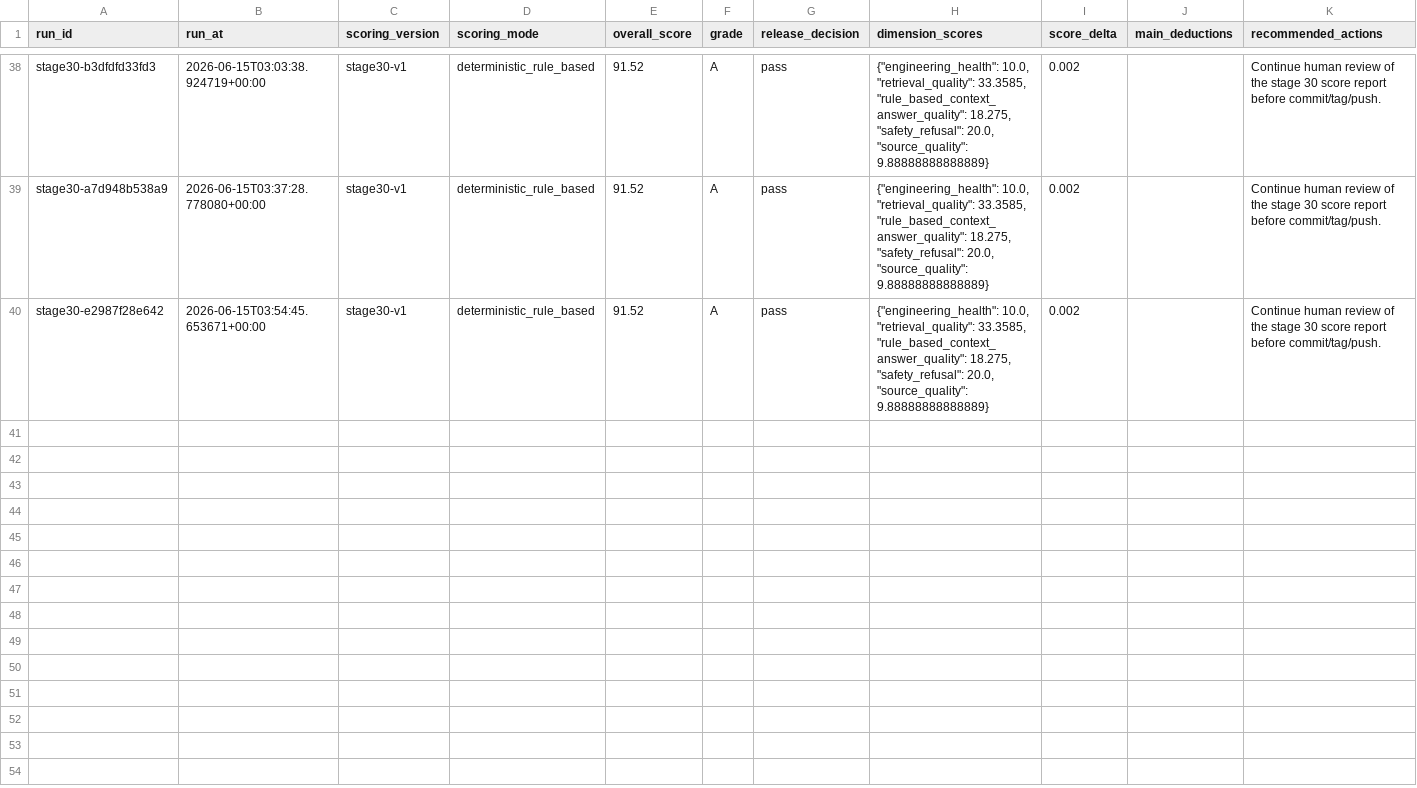
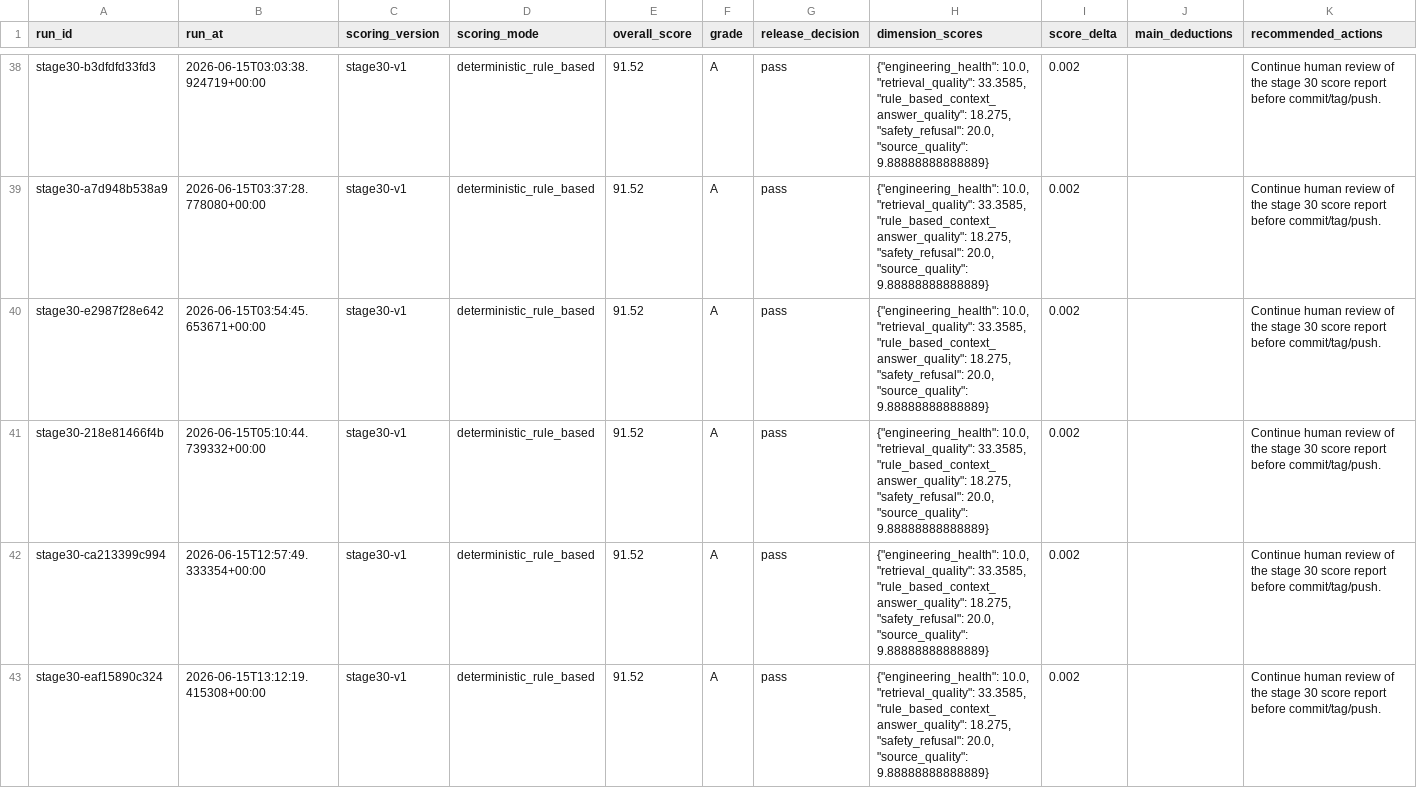
Before and after one commit to CxcTHU/rfc-rag-agent, a CSV file: data/evaluation/stage30_quality_scores.csv, drawn as a sheet; only a part is shown, gaps mark what is left out.

```diff
--- a/data/evaluation/stage30_quality_scores.csv
+++ b/data/evaluation/stage30_quality_scores.csv
@@ -40 +40,4 @@ stage30-a7d948b538a9,2026-06-15T03:37:28.778080+00:00,stage30-v1,deterministic_r
 stage30-e2987f28e642,2026-06-15T03:54:45.653671+00:00,stage30-v1,deterministic_rule_based,91.52,A,pass,"{""engineering_health"": 10.0, ""retrieval_quality"": 33.3585, ""rule_based_context_answer_quality"": 18.275, ""safety_refusal"": 20.0, ""source_quality"": 9.88888888888889}",0.002,,Continue human review of the stage 30 score report before commit/tag/push.
+stage30-218e81466f4b,2026-06-15T05:10:44.739332+00:00,stage30-v1,deterministic_rule_based,91.52,A,pass,"{""engineering_health"": 10.0, ""retrieval_quality"": 33.3585, ""rule_based_context_answer_quality"": 18.275, ""safety_refusal"": 20.0, ""source_quality"": 9.88888888888889}",0.002,,Continue human review of the stage 30 score report before commit/tag/push.
+stage30-ca213399c994,2026-06-15T12:57:49.333354+00:00,stage30-v1,deterministic_rule_based,91.52,A,pass,"{""engineering_health"": 10.0, ""retrieval_quality"": 33.3585, ""rule_based_context_answer_quality"": 18.275, ""safety_refusal"": 20.0, ""source_quality"": 9.88888888888889}",0.002,,Continue human review of the stage 30 score report before commit/tag/push.
+stage30-eaf15890c324,2026-06-15T13:12:19.415308+00:00,stage30-v1,deterministic_rule_based,91.52,A,pass,"{""engineering_health"": 10.0, ""retrieval_quality"": 33.3585, ""rule_based_context_answer_quality"": 18.275, ""safety_refusal"": 20.0, ""source_quality"": 9.88888888888889}",0.002,,Continue human review of the stage 30 score report before commit/tag/push.
```
Also changed, not shown: data/evaluation/stage30_quality_summary.csv, data/evaluation/stage36_production_smoke_results.csv, 29 other files.
